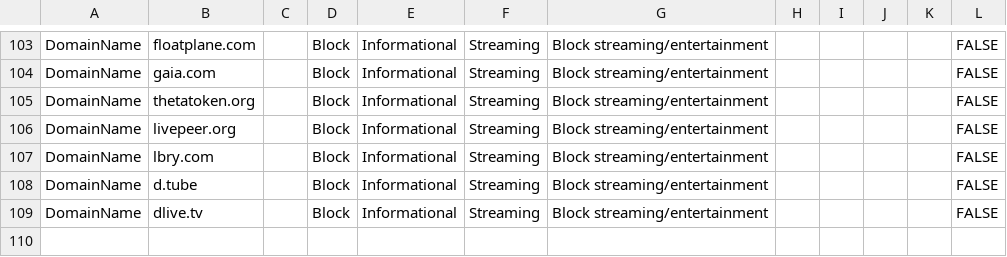
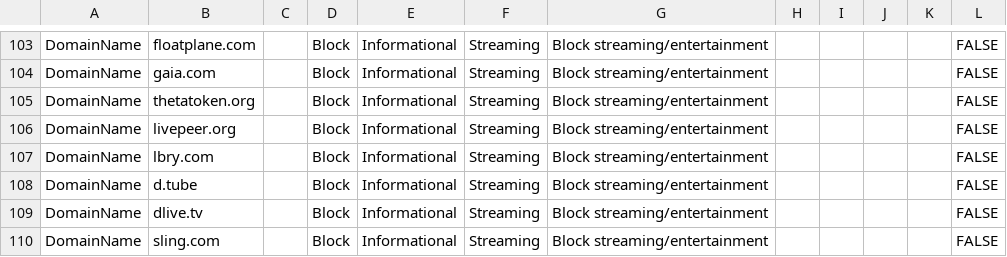
Before and after one commit to jkerai1/SoftwareCertificates, a CSV file: Bulk-IOC-CSVs/streaming-sites.csv, drawn as a sheet; only a part is shown, gaps mark what is left out; the diff names each change by its address in the sheet, - before the commit and + after, or states it on an @@ line.

Commit message:
Update streaming-sites.csv

```diff
--- a/Bulk-IOC-CSVs/streaming-sites.csv
+++ b/Bulk-IOC-CSVs/streaming-sites.csv
+row 110: DomainName | sling.com |  | Block | Informational | Streaming | Block streaming/entertainment |  |  |  |  | FALSE
```
